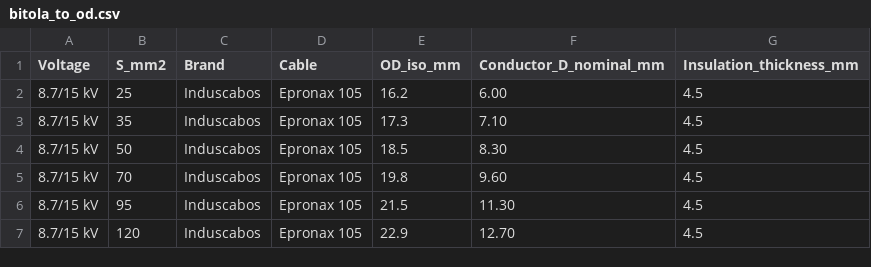
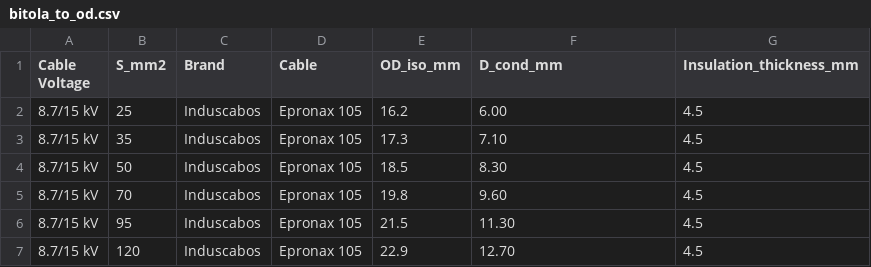
Before and after one commit to cfinottihash/Product-Selector, a CSV file: data/bitola_to_od.csv, drawn as a sheet; only a part is shown.

```diff
--- a/data/bitola_to_od.csv
+++ b/data/bitola_to_od.csv
@@ -1,2 +1,2 @@
-Voltage,S_mm2,Brand,Cable,OD_iso_mm,Conductor_D_nominal_mm,Insulation_thickness_mm
+Cable Voltage,S_mm2,Brand,Cable,OD_iso_mm,D_cond_mm,Insulation_thickness_mm
 8.7/15 kV,25,Induscabos,Epronax 105,16.2,6.00,4.5
```
Also changed, not shown: data/chardon_product_selections.csv, 1 other file.
